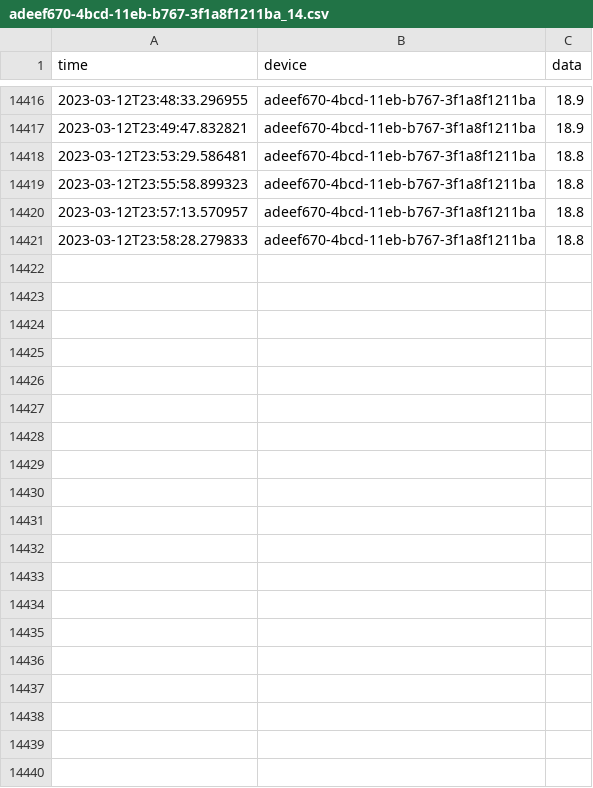
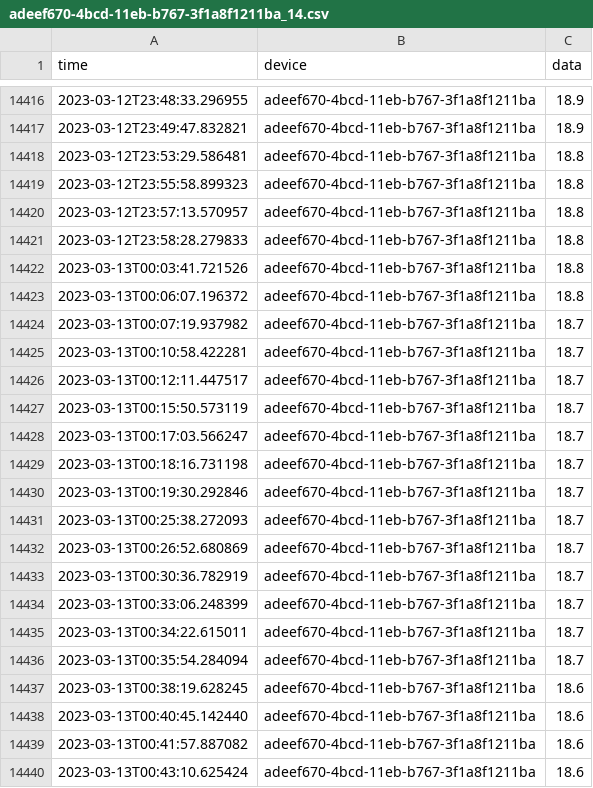
Before and after one commit to SteveCossy/PenguinData, a CSV file: adeef670-4bcd-11eb-b767-3f1a8f1211ba_14.csv, drawn as a sheet; only a part is shown, gaps mark what is left out; the diff covers the shown part only; the diff names each change by its address in the sheet, - before the commit and + after, or states it on an @@ line.

```diff
--- a/adeef670-4bcd-11eb-b767-3f1a8f1211ba_14.csv
+++ b/adeef670-4bcd-11eb-b767-3f1a8f1211ba_14.csv
+row 14422: 2023-03-13T00:03:41.721526 | adeef670-4bcd-11eb-b767-3f1a8f1211ba | 18.8
+row 14423: 2023-03-13T00:06:07.196372 | adeef670-4bcd-11eb-b767-3f1a8f1211ba | 18.8
+row 14424: 2023-03-13T00:07:19.937982 | adeef670-4bcd-11eb-b767-3f1a8f1211ba | 18.7
+row 14425: 2023-03-13T00:10:58.422281 | adeef670-4bcd-11eb-b767-3f1a8f1211ba | 18.7
+row 14426: 2023-03-13T00:12:11.447517 | adeef670-4bcd-11eb-b767-3f1a8f1211ba | 18.7
+row 14427: 2023-03-13T00:15:50.573119 | adeef670-4bcd-11eb-b767-3f1a8f1211ba | 18.7
+row 14428: 2023-03-13T00:17:03.566247 | adeef670-4bcd-11eb-b767-3f1a8f1211ba | 18.7
+row 14429: 2023-03-13T00:18:16.731198 | adeef670-4bcd-11eb-b767-3f1a8f1211ba | 18.7
+row 14430: 2023-03-13T00:19:30.292846 | adeef670-4bcd-11eb-b767-3f1a8f1211ba | 18.7
+row 14431: 2023-03-13T00:25:38.272093 | adeef670-4bcd-11eb-b767-3f1a8f1211ba | 18.7
+row 14432: 2023-03-13T00:26:52.680869 | adeef670-4bcd-11eb-b767-3f1a8f1211ba | 18.7
+row 14433: 2023-03-13T00:30:36.782919 | adeef670-4bcd-11eb-b767-3f1a8f1211ba | 18.7
+row 14434: 2023-03-13T00:33:06.248399 | adeef670-4bcd-11eb-b767-3f1a8f1211ba | 18.7
+row 14435: 2023-03-13T00:34:22.615011 | adeef670-4bcd-11eb-b767-3f1a8f1211ba | 18.7
+row 14436: 2023-03-13T00:35:54.284094 | adeef670-4bcd-11eb-b767-3f1a8f1211ba | 18.7
+row 14437: 2023-03-13T00:38:19.628245 | adeef670-4bcd-11eb-b767-3f1a8f1211ba | 18.6
+row 14438: 2023-03-13T00:40:45.142440 | adeef670-4bcd-11eb-b767-3f1a8f1211ba | 18.6
+row 14439: 2023-03-13T00:41:57.887082 | adeef670-4bcd-11eb-b767-3f1a8f1211ba | 18.6
+row 14440: 2023-03-13T00:43:10.625424 | adeef670-4bcd-11eb-b767-3f1a8f1211ba | 18.6
```
Also changed, not shown: 10 added rows elsewhere in this file, adeef670-4bcd-11eb-b767-3f1a8f1211ba_11.csv, adeef670-4bcd-11eb-b767-3f1a8f1211ba_12.csv, 20 other files.
